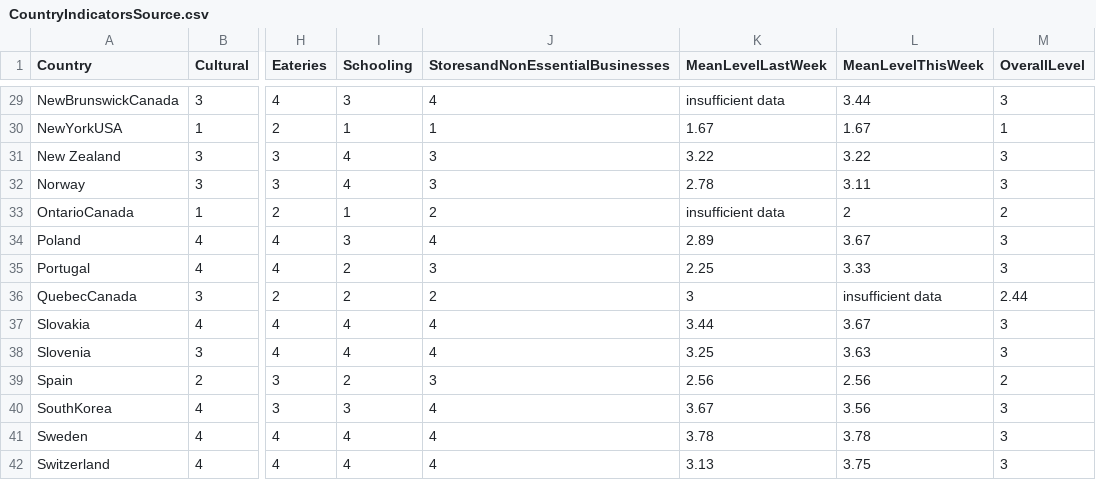
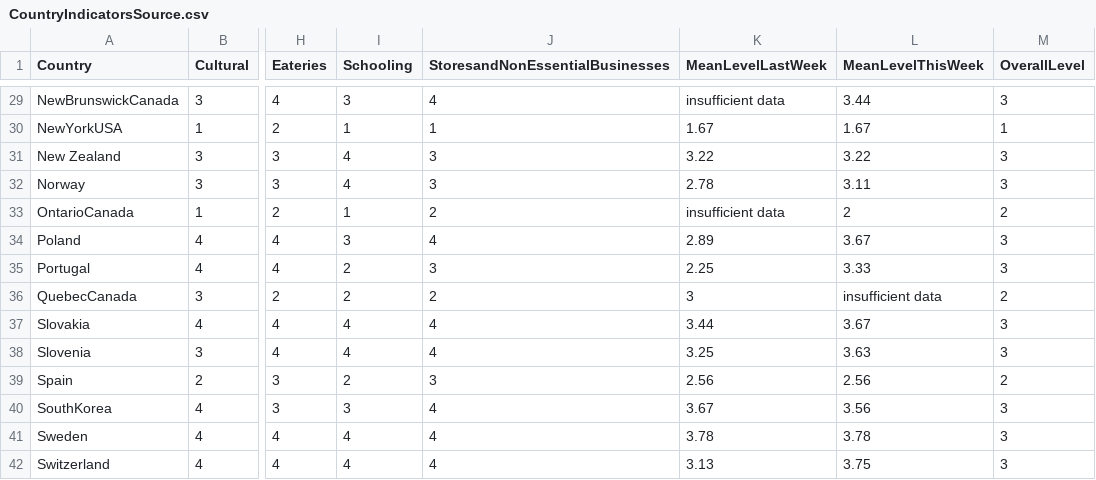
Before and after one commit to nrkthompson/ChartHolding, a CSV file: Data/CountryIndicatorsSource.csv, drawn as a sheet; only a part is shown, gaps mark what is left out; the diff names each change by its address in the sheet, - before the commit and + after, or states it on an @@ line.

Commit message:
Add files via upload

```diff
--- a/Data/CountryIndicatorsSource.csv
+++ b/Data/CountryIndicatorsSource.csv
-M36 (OverallLevel): 2.44
+M36 (OverallLevel): 2
```
